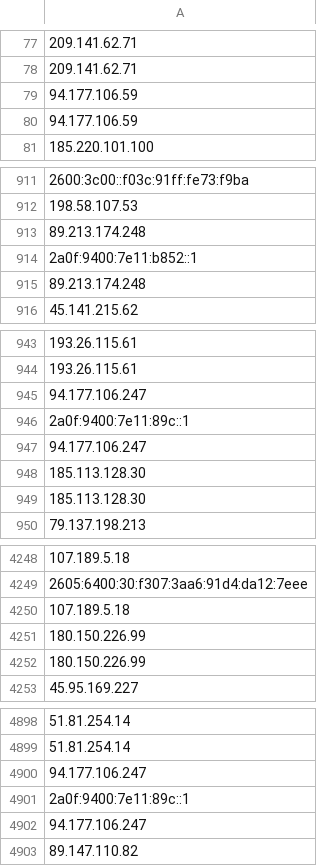
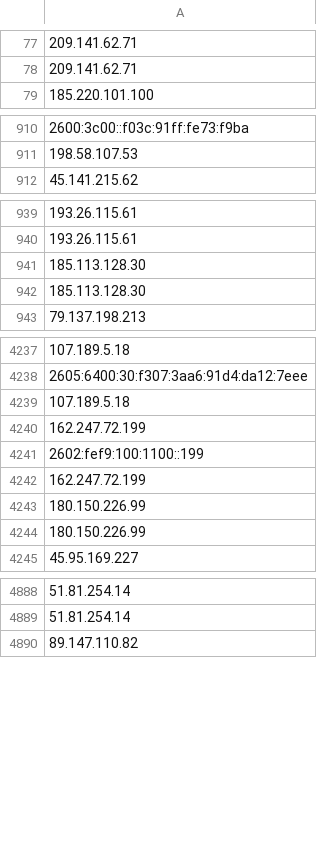
Before and after one commit to onlyforbakup/awesome-lists, a CSV file: Lists/TOR/only_tor_exit_nodes_IP_list.csv, drawn as a sheet; only a part is shown, gaps mark what is left out; removed rows and columns are numbered as before the commit, all else as after; the diff covers the shown part only; the diff names each change by its address in the sheet, - before the commit and + after, or states it on an @@ line.

```diff
--- a/Lists/TOR/only_tor_exit_nodes_IP_list.csv
+++ b/Lists/TOR/only_tor_exit_nodes_IP_list.csv
-row 79: 94.177.106.59
-row 80: 94.177.106.59
-row 913: 89.213.174.248
-row 914: 2a0f:9400:7e11:b852::1
-row 915: 89.213.174.248
-row 945: 94.177.106.247
-row 946: 2a0f:9400:7e11:89c::1
-row 947: 94.177.106.247
+row 4240: 162.247.72.199
+row 4241: 2602:fef9:100:1100::199
+row 4242: 162.247.72.199
-row 4900: 94.177.106.247
-row 4901: 2a0f:9400:7e11:89c::1
-row 4902: 94.177.106.247
```
Also changed, not shown: 3 added rows, 11 removed rows and 1 edited cell elsewhere in this file, Lists/TOR/only_tor_guard_nodes_IP_list.csv, 2 other files.
